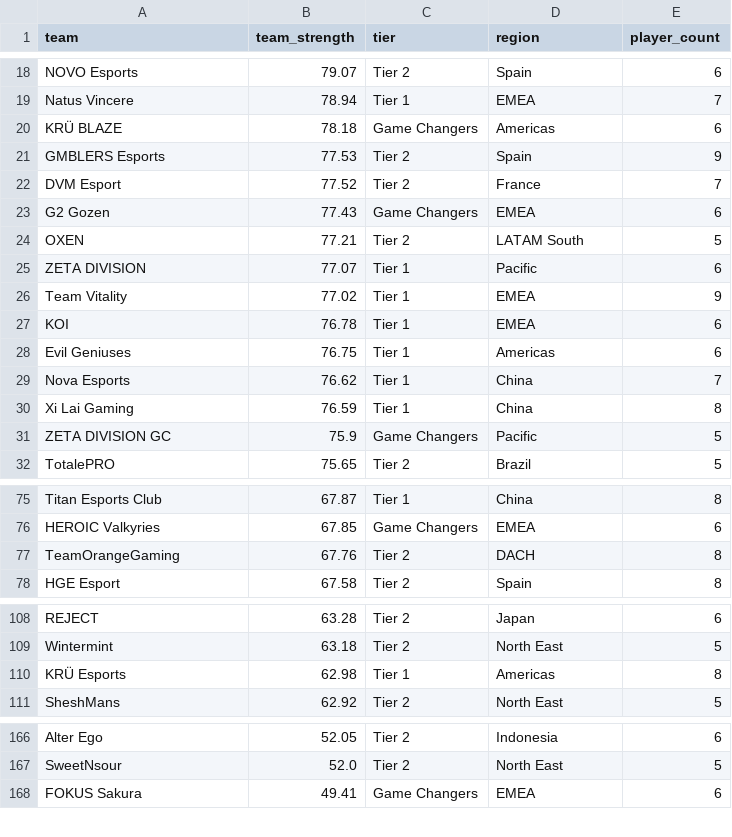
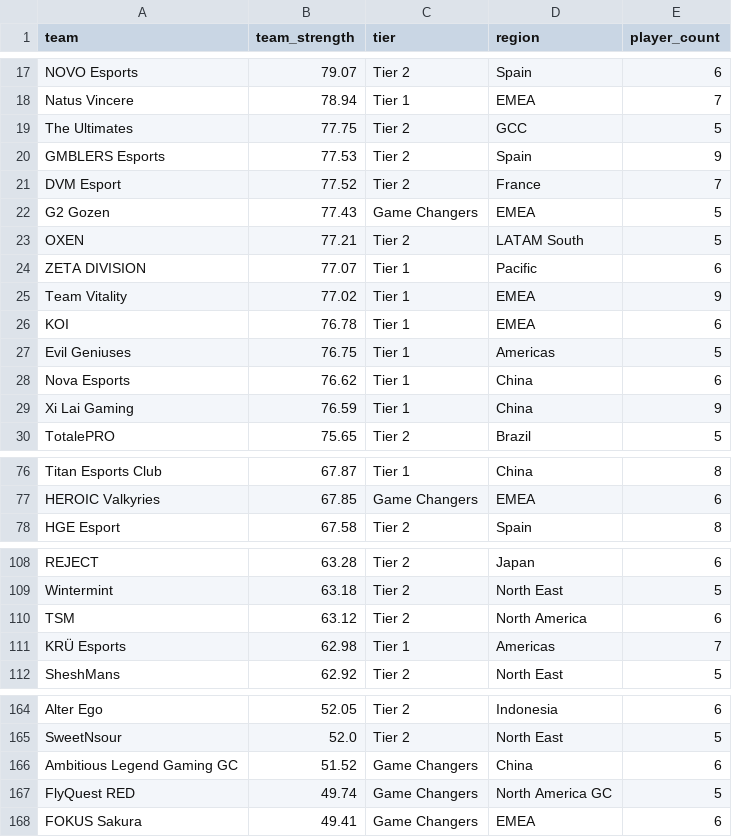
Before and after one commit to Villuska/Valorant_model, a CSV file: firepower_history/firepowers_2025-02-19.csv, drawn as a sheet; only a part is shown, gaps mark what is left out; the diff covers the shown part only.

```diff
--- a/firepower_history/firepowers_2025-02-19.csv
+++ b/firepower_history/firepowers_2025-02-19.csv
@@ -19,6 +18,6 @@ NOVO Esports,79.07,Tier 2,Spain,6
 Natus Vincere,78.94,Tier 1,EMEA,7
-KRÜ BLAZE,78.18,Game Changers,Americas,6
+The Ultimates,77.75,Tier 2,GCC,5
 GMBLERS Esports,77.53,Tier 2,Spain,9
 DVM Esport,77.52,Tier 2,France,7
-G2 Gozen,77.43,Game Changers,EMEA,6
+G2 Gozen,77.43,Game Changers,EMEA,5
 OXEN,77.21,Tier 2,LATAM South,5
@@ -27,6 +26,5 @@ Team Vitality,77.02,Tier 1,EMEA,9
 KOI,76.78,Tier 1,EMEA,6
-Evil Geniuses,76.75,Tier 1,Americas,6
-Nova Esports,76.62,Tier 1,China,7
-Xi Lai Gaming,76.59,Tier 1,China,8
-ZETA DIVISION GC,75.9,Game Changers,Pacific,5
+Evil Geniuses,76.75,Tier 1,Americas,5
+Nova Esports,76.62,Tier 1,China,6
+Xi Lai Gaming,76.59,Tier 1,China,9
 TotalePRO,75.65,Tier 2,Brazil,5
@@ -76,3 +77,2 @@ Titan Esports Club,67.87,Tier 1,China,8
 HEROIC Valkyries,67.85,Game Changers,EMEA,6
-TeamOrangeGaming,67.76,Tier 2,DACH,8
 HGE Esport,67.58,Tier 2,Spain,8
@@ -109,3 +109,4 @@ REJECT,63.28,Tier 2,Japan,6
 Wintermint,63.18,Tier 2,North East,5
-KRÜ Esports,62.98,Tier 1,Americas,8
+TSM,63.12,Tier 2,North America,6
+KRÜ Esports,62.98,Tier 1,Americas,7
 SheshMans,62.92,Tier 2,North East,5
@@ -167,2 +165,4 @@ Alter Ego,52.05,Tier 2,Indonesia,6
 SweetNsour,52.0,Tier 2,North East,5
+Ambitious Legend Gaming GC,51.52,Game Changers,China,6
+FlyQuest RED,49.74,Game Changers,North America GC,5
 FOKUS Sakura,49.41,Game Changers,EMEA,6
```
Also changed, not shown: 10 added rows, 11 removed rows and 10 edited cells elsewhere in this file, final_player_strength.csv, player_strengths_90d.csv, 8 other files.
